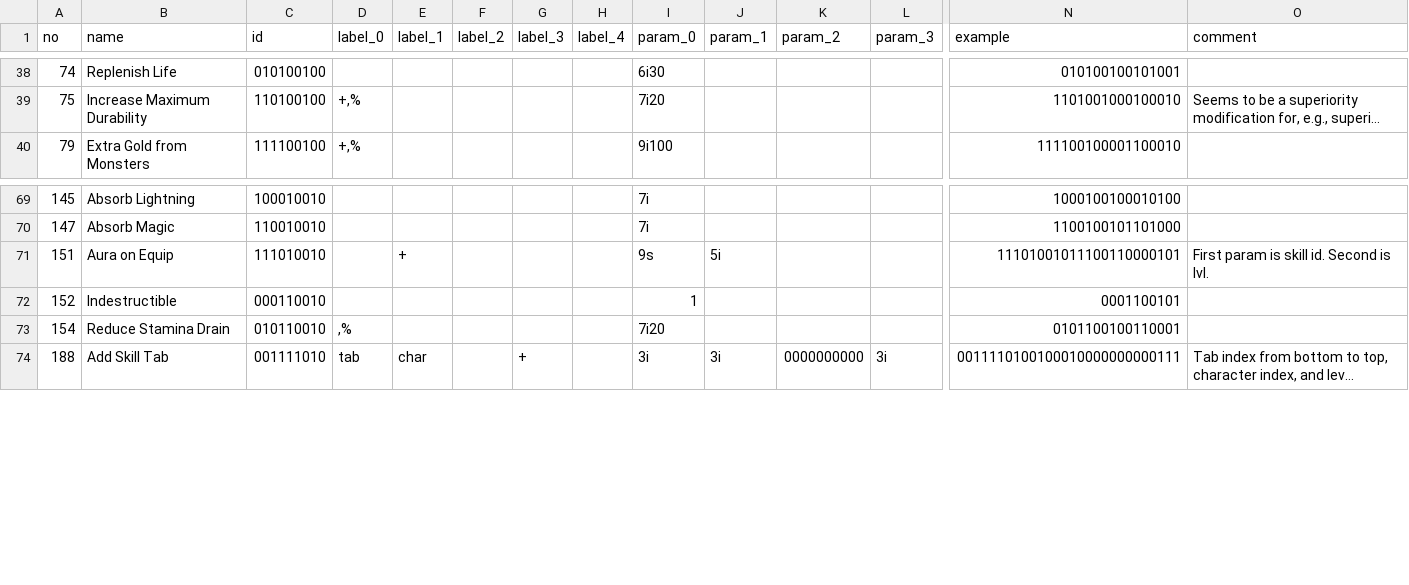
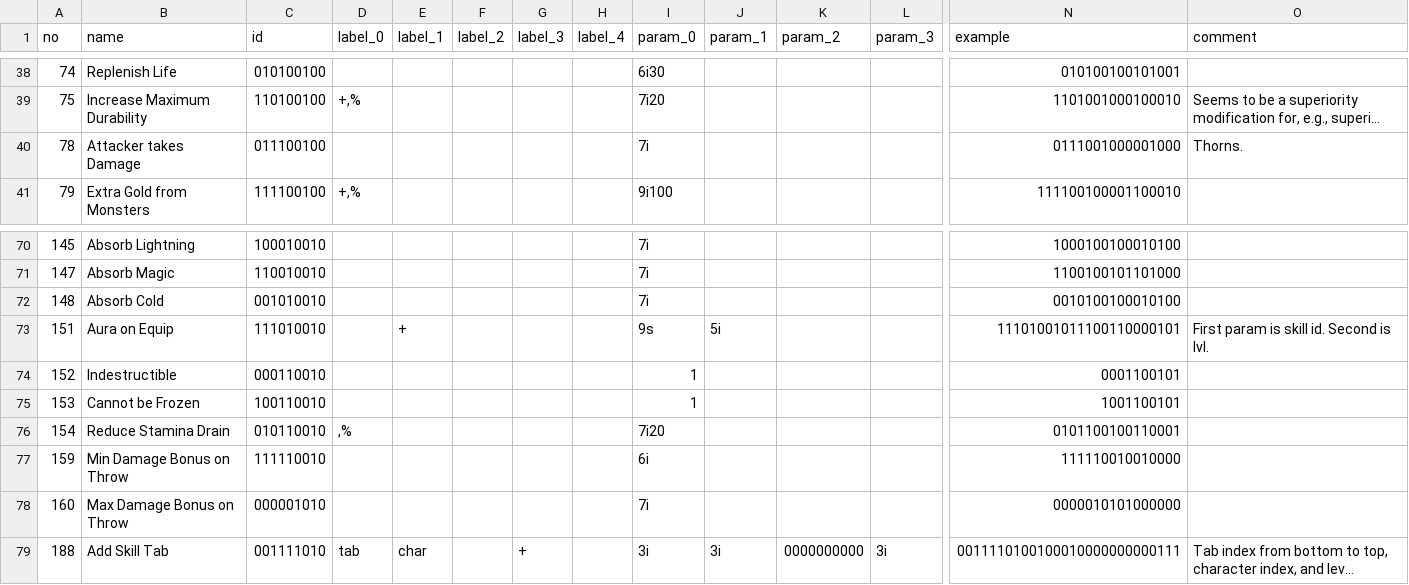
Before and after one commit to kochsoft/diablo2, a TSV file: src/mods.tsv, drawn as a sheet; only a part is shown, gaps mark what is left out; long unchanged cells end in …; rows hold the shown columns only; the diff names each change by its address in the sheet, - before the commit and + after, or states it on an @@ line.

```diff
--- a/src/mods.tsv
+++ b/src/mods.tsv
+row 40: 78 | Attacker takes Damage | 011100100 |  |  |  |  |  | 7i |  |  |  | 0111001000001000 | Thorns.
+row 72: 148 | Absorb Cold | 001010010 |  |  |  |  |  | 7i |  |  |  | 0010100100010100
+row 75: 153 | Cannot be Frozen | 100110010 |  |  |  |  |  | 1 |  |  |  | 1001100101
+row 77: 159 | Min Damage Bonus on Throw | 111110010 |  |  |  |  |  | 6i |  |  |  | 111110010010000
+row 78: 160 | Max Damage Bonus on Throw | 000001010 |  |  |  |  |  | 7i |  |  |  | 0000010101000000
```
Also changed, not shown: 4 other files.
